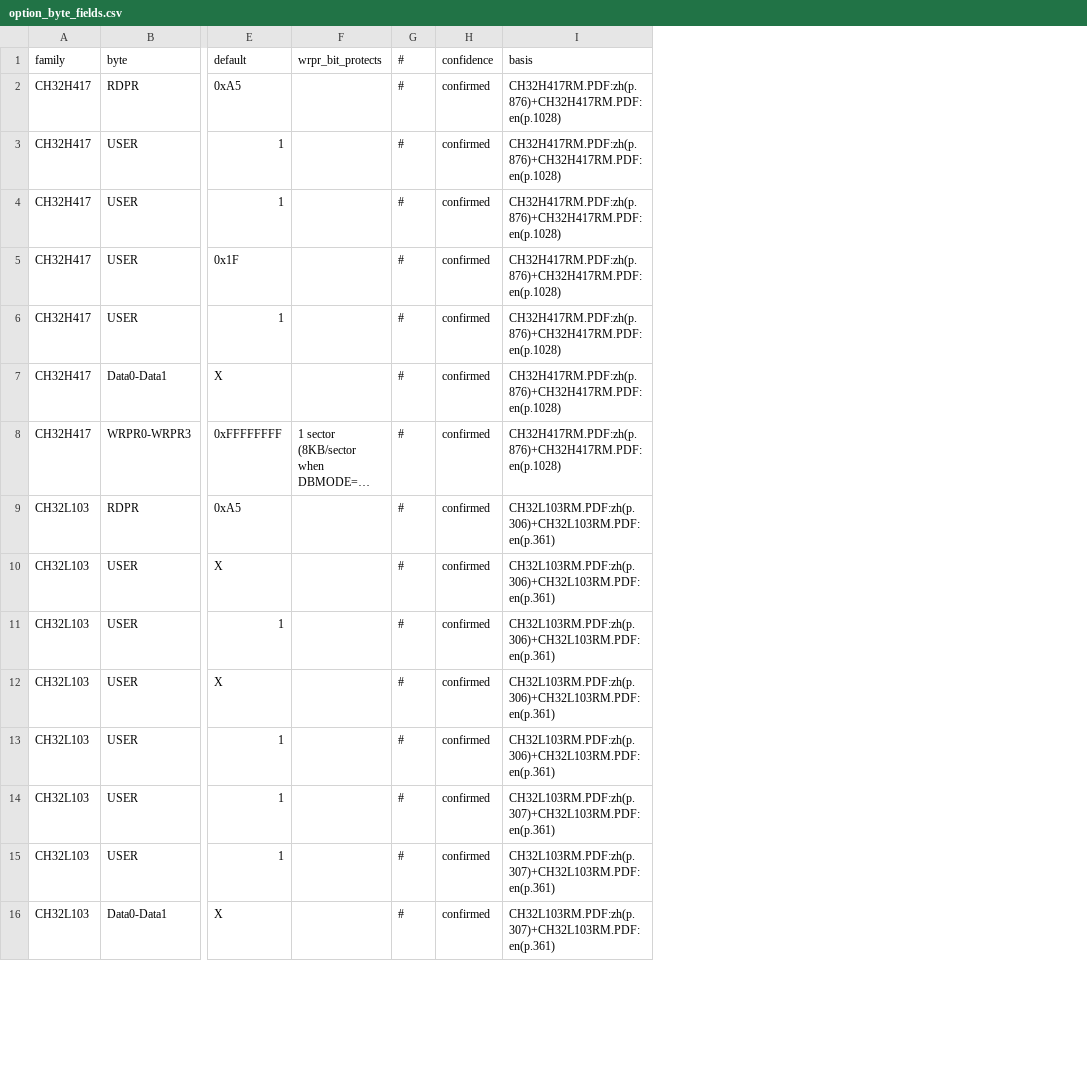
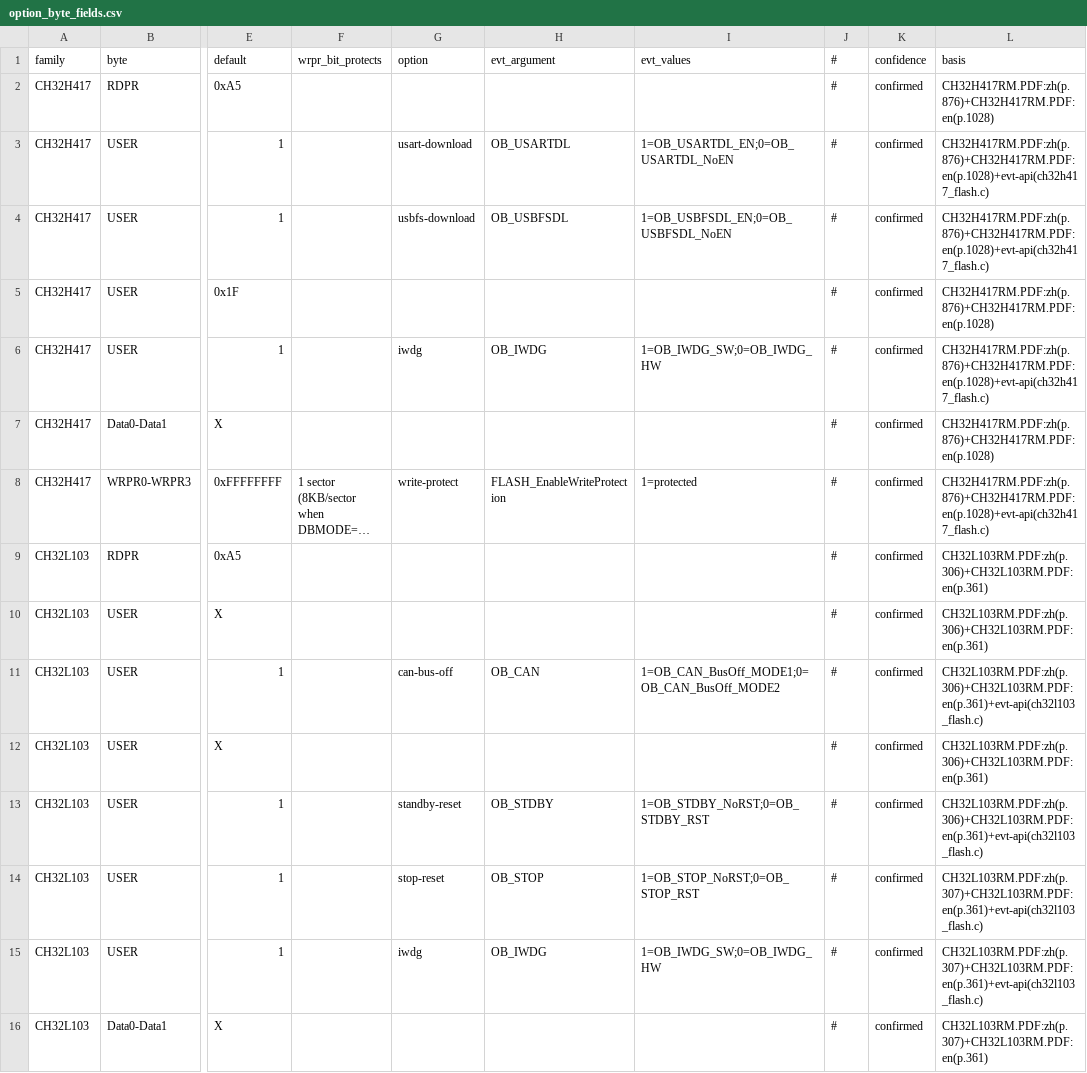
Before and after one commit to ch32-riscv-ug/ch32-device-data, a CSV file: index/option_byte_fields.csv, drawn as a sheet; only a part is shown, gaps mark what is left out; long unchanged cells end in …; addresses are those after the commit; the diff covers the shown part only; the diff names each change by its address in the sheet, - before the commit and + after, or states it on an @@ line.

Commit message:
option_byte_fields に EVT の書き方の3列を足す（option・evt_argument・evt_values。ch32rv 1ff6457 の依頼）
ch32rv は option byte の意味名と極性を crates/target/src/lib.rs の option_semantics() に手で持っていた。
EVT の FLASH_UserOptionByteConfig（Peripheral/src/*_flash.c）が両方を言っているので、そこから取る。

- 引数の並びは関数の定義、定数の割り当ては関数の説明コメント（見出しを落とした H417 の
  OB_USBFSDL/OB_USARTDL は引数名で始まる define）、定数の値は inc/*_flash.h
- 引数は定数どうしで**変わる bit** の USER field に結ぶ（V407 の OB_RAM_CODE_MOD0/1 は Reserved の
  bit7 を両方立て、bit6 で選ぶ）。跨る・余る引数があれば生成が落ちる
- evt_values は `値=定数`（field 自身の bit の値）。極性はこれで言う——RST_MODE[4:3] のような2 bit の
  field は「立った bit の向き」では表せないため
- WRPR の行は FLASH_EnableWriteProtection・`1=protected`（引数の向き。EVT は補数を書くので、
  バイトの中では 0 の bit が保護）
- CH32M030 の header の宣言は引数の名前だけが .c と違う（数と型は同じ、OB_IWDG_* の定数は無い）。
  動く .c に従い、conflict にはしない
- 足すだけなので VERSION は 1 のまま。columns.csv に3行、evidence/README（日英）に読み方

全再生成は check_baseline まで通過（conflicts.csv は basis に evt-api が足されただけ）。台帳を記録し、
check_counts・check_docs・doctest・scan_errata・check_viewer を個別に通した。

```diff
--- a/index/option_byte_fields.csv
+++ b/index/option_byte_fields.csv
+column G (option), rows 3-15: usart-download | usbfs-download |  | iwdg |  | write-protect |  |  | can-bus-off |  | standby-reset | stop-reset | iwdg
+column H (evt_argument), rows 3-15: OB_USARTDL | OB_USBFSDL |  | OB_IWDG |  | FLASH_EnableWriteProtection |  |  | OB_CAN |  | OB_STDBY | OB_STOP | OB_IWDG
+column I (evt_values), rows 3-15: 1=OB_USARTDL_EN;0=OB_USARTDL_NoEN | 1=OB_USBFSDL_EN;0=OB_USBFSDL_NoEN |  | 1=OB_IWDG_SW;0=OB_IWDG_HW |  | 1=protected |  |  | 1=OB_CAN_BusOff_MODE1;0=OB_CAN_BusOff_MODE2 |  | 1=OB_STDBY_NoRST;0=OB_STDBY_RST | 1=OB_STOP_NoRST;0=OB_STOP_RST | 1=OB_IWDG_SW;0=OB_IWDG_HW
-L3:L4 (basis): CH32H417RM.PDF:zh(p.876)+CH32H417RM.PDF:en(p.1028)
+L3:L4 (basis): CH32H417RM.PDF:zh(p.876)+CH32H417RM.PDF:en(p.1028)+evt-api(ch32h417_flash.c)
-L6 (basis): CH32H417RM.PDF:zh(p.876)+CH32H417RM.PDF:en(p.1028)
+L6 (basis): CH32H417RM.PDF:zh(p.876)+CH32H417RM.PDF:en(p.1028)+evt-api(ch32h417_flash.c)
-L8 (basis): CH32H417RM.PDF:zh(p.876)+CH32H417RM.PDF:en(p.1028)
+L8 (basis): CH32H417RM.PDF:zh(p.876)+CH32H417RM.PDF:en(p.1028)+evt-api(ch32h417_flash.c)
-L11 (basis): CH32L103RM.PDF:zh(p.306)+CH32L103RM.PDF:en(p.361)
+L11 (basis): CH32L103RM.PDF:zh(p.306)+CH32L103RM.PDF:en(p.361)+evt-api(ch32l103_flash.c)
-L13 (basis): CH32L103RM.PDF:zh(p.306)+CH32L103RM.PDF:en(p.361)
+L13 (basis): CH32L103RM.PDF:zh(p.306)+CH32L103RM.PDF:en(p.361)+evt-api(ch32l103_flash.c)
-L14:L15 (basis): CH32L103RM.PDF:zh(p.307)+CH32L103RM.PDF:en(p.361)
+L14:L15 (basis): CH32L103RM.PDF:zh(p.307)+CH32L103RM.PDF:en(p.361)+evt-api(ch32l103_flash.c)
```
Also changed, not shown: 51 edited cells elsewhere in this file, index/columns.csv, index/conflicts.csv, 5 other files.
